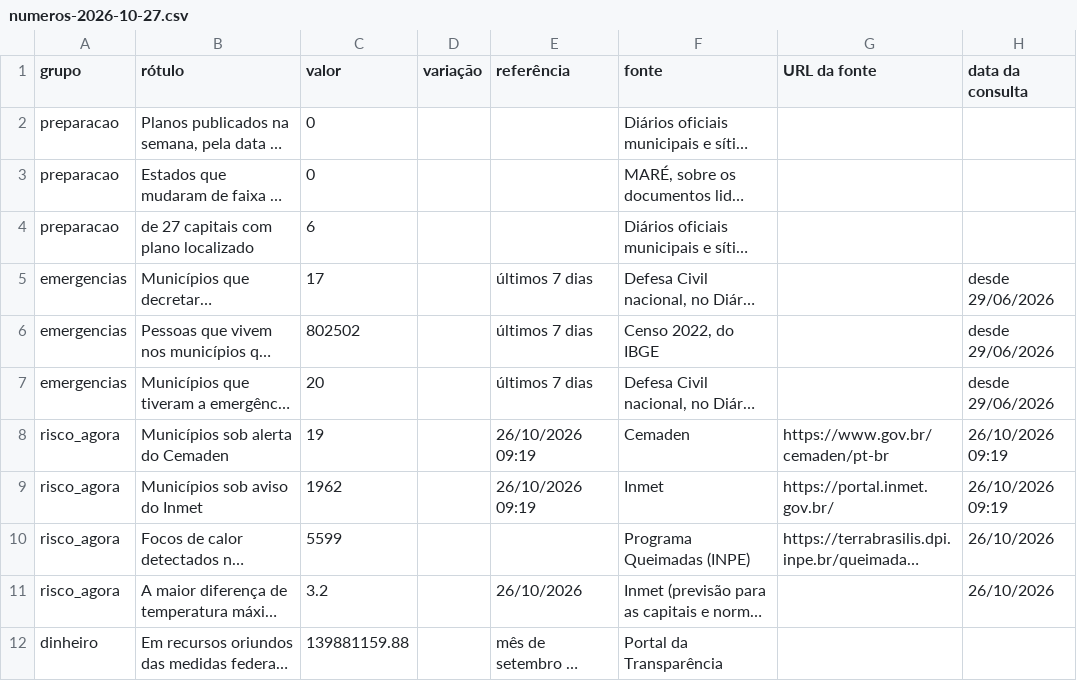
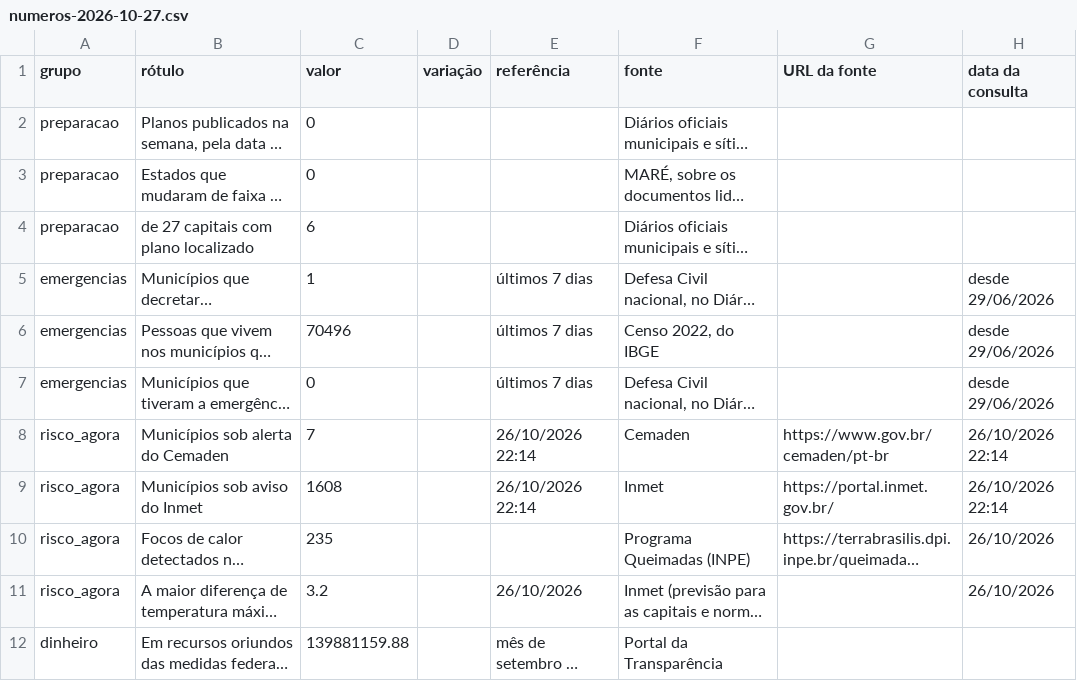
Before and after one commit to monitorelnino/monitorelnino, a CSV file: dados-abertos/imprensa/numeros-2026-10-27.csv, drawn as a sheet; only a part is shown; long unchanged cells end in …; the diff names each change by its address in the sheet, - before the commit and + after, or states it on an @@ line.

```diff
--- a/dados-abertos/imprensa/numeros-2026-10-27.csv
+++ b/dados-abertos/imprensa/numeros-2026-10-27.csv
-C5 (valor): 17
+C5 (valor): 1
-C6 (valor): 802502
+C6 (valor): 70496
-C7 (valor): 20
+C7 (valor): 0
-C8 (valor): 19
+C8 (valor): 7
-E8:E9 (referência): 26/10/2026 09:19
+E8:E9 (referência): 26/10/2026 22:14
-H8:H9 (data da consulta): 26/10/2026 09:19
+H8:H9 (data da consulta): 26/10/2026 22:14
-C9 (valor): 1962
+C9 (valor): 1608
-C10 (valor): 5599
+C10 (valor): 235
```
Also changed, not shown: 12 other files.
